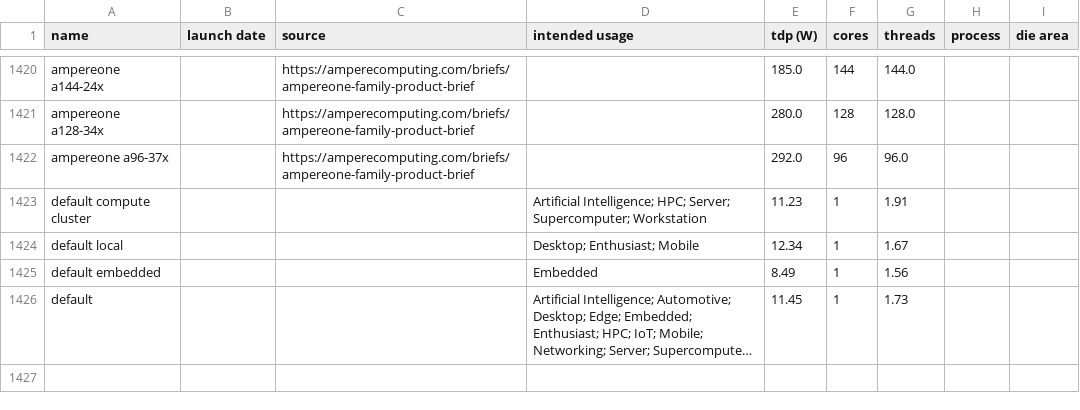
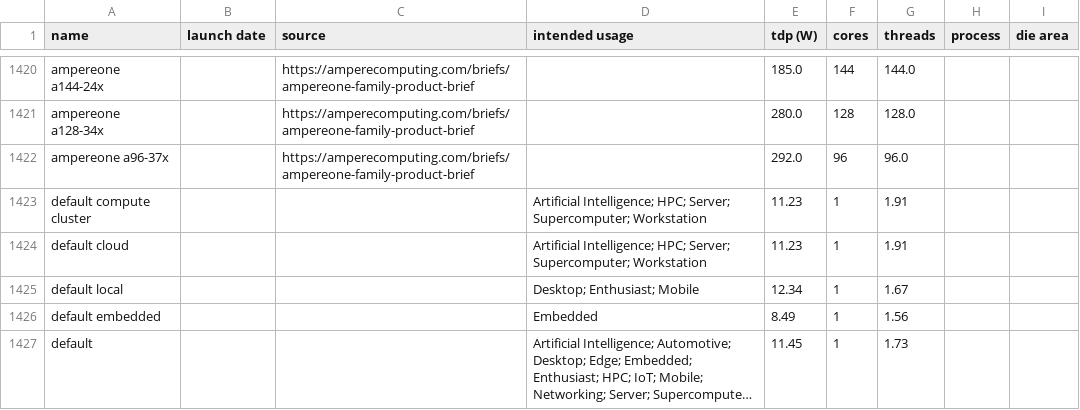
Before and after one commit to nextflow-io/nf-co2footprint, a CSV file: plugins/nf-co2footprint/src/resources/cpu_tdp_data/CPU_TDP_wikichip.csv, drawn as a sheet; only a part is shown, gaps mark what is left out; long unchanged cells end in …; the diff names each change by its address in the sheet, - before the commit and + after, or states it on an @@ line.

Commit message:
Add 'default cloud' row to tdp table
Signed-off-by: nadnein <nadjav.18@gmail.com>

```diff
--- a/plugins/nf-co2footprint/src/resources/cpu_tdp_data/CPU_TDP_wikichip.csv
+++ b/plugins/nf-co2footprint/src/resources/cpu_tdp_data/CPU_TDP_wikichip.csv
+row 1424: default cloud |  |  | Artificial Intelligence; HPC; Server; Supercomputer; Workstation | 11.23 | 1 | 1.91
```
